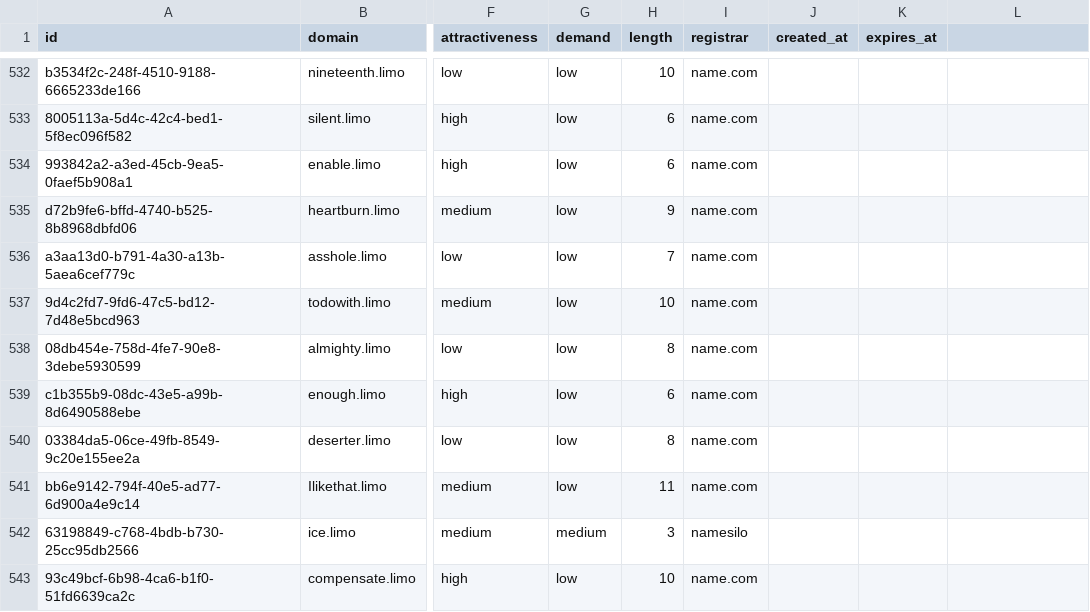
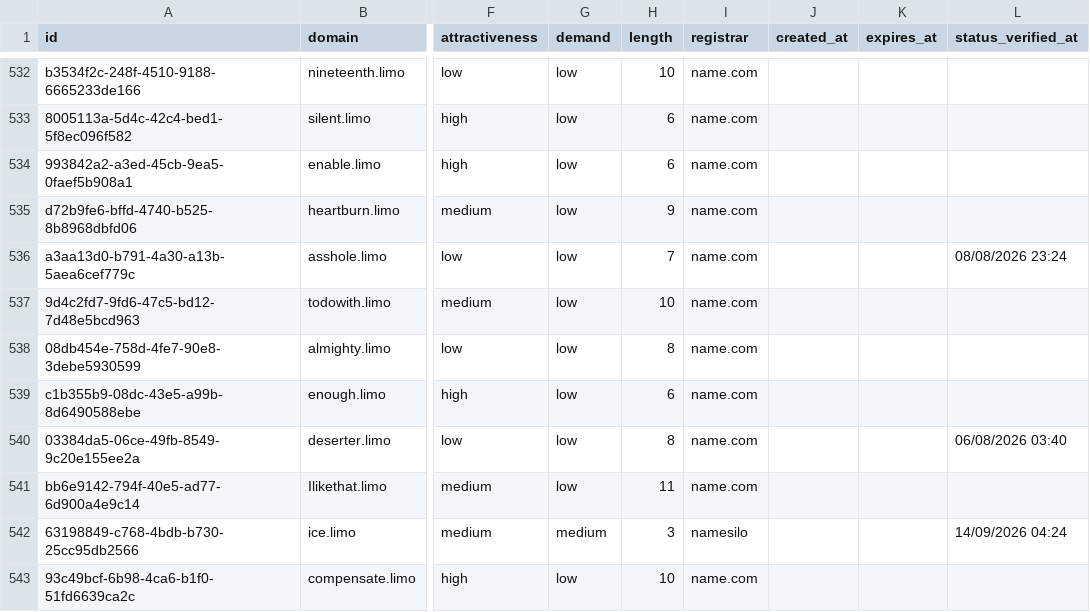
Before and after one commit to UniqueDomains/limo-oneword-domains, a CSV file: limo.csv, drawn as a sheet; only a part is shown, gaps mark what is left out; the diff covers the shown part only; the diff names each change by its address in the sheet, - before the commit and + after, or states it on an @@ line.

```diff
--- a/limo.csv
+++ b/limo.csv
-L1: (empty)
+L1: status_verified_at
-L536 (status_verified_at): (empty)
+L536 (status_verified_at): 08/08/2026 23:24
-L540 (status_verified_at): (empty)
+L540 (status_verified_at): 06/08/2026 03:40
-L542 (status_verified_at): (empty)
+L542 (status_verified_at): 14/09/2026 04:24
```
Also changed, not shown: 120 edited cells elsewhere in this file, 6 other files.
